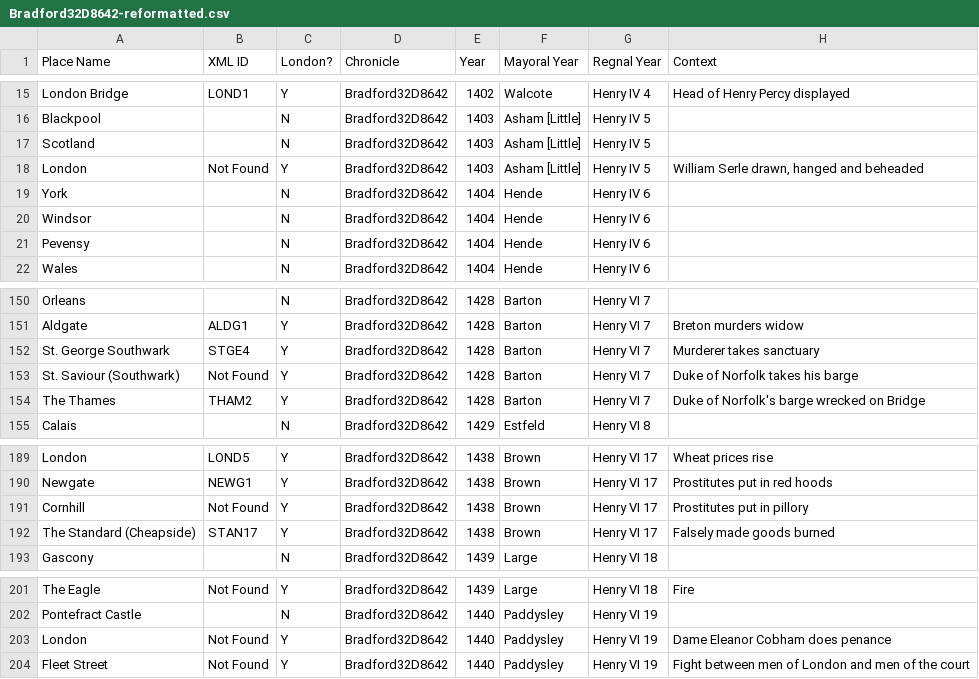
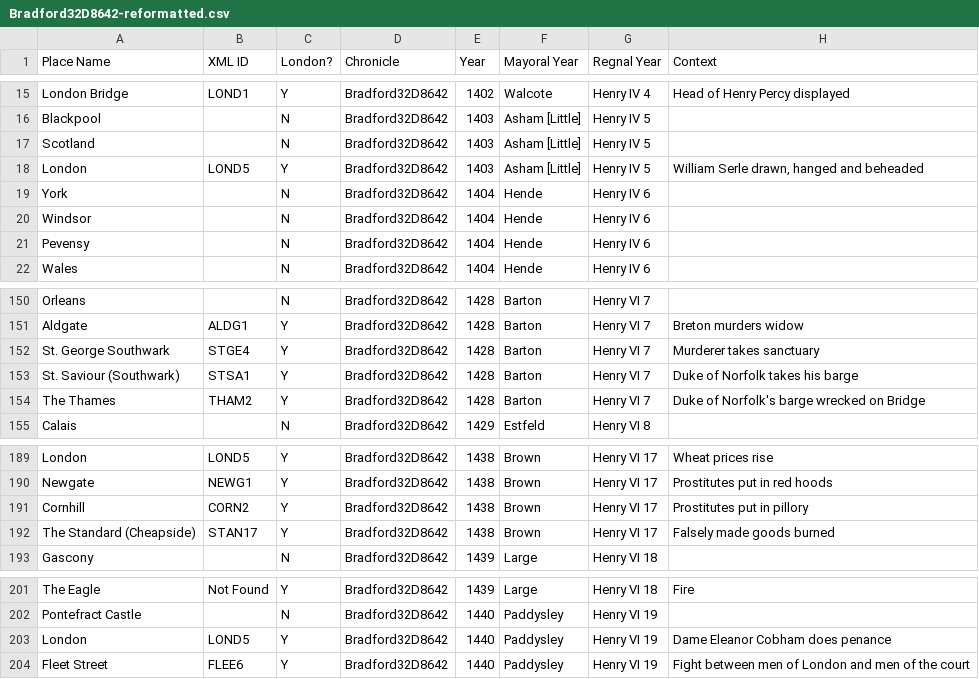
Before and after one commit to DigitalCarleton/london_chronicles, a CSV file: Bradford32D8642-reformatted.csv, drawn as a sheet; only a part is shown, gaps mark what is left out.

Commit message:
fixed trailing spaces issues with place names

```diff
--- a/Bradford32D8642-reformatted.csv
+++ b/Bradford32D8642-reformatted.csv
@@ -17,3 +17,3 @@ Blackpool,,N,Bradford32D8642,1403,Asham [Little],Henry IV 5,
 Scotland,,N,Bradford32D8642,1403,Asham [Little],Henry IV 5,
-London ,Not Found,Y,Bradford32D8642,1403,Asham [Little],Henry IV 5,"William Serle drawn, hanged and beheaded"
+London,LOND5,Y,Bradford32D8642,1403,Asham [Little],Henry IV 5,"William Serle drawn, hanged and beheaded"
 York,,N,Bradford32D8642,1404,Hende,Henry IV 6,
@@ -152,3 +152,3 @@ Aldgate,ALDG1,Y,Bradford32D8642,1428,Barton,Henry VI 7,Breton murders widow
 St. George Southwark,STGE4,Y,Bradford32D8642,1428,Barton,Henry VI 7,Murderer takes sanctuary
-St. Saviour (Southwark) ,Not Found,Y,Bradford32D8642,1428,Barton,Henry VI 7,Duke of Norfolk takes his barge
+St. Saviour (Southwark),STSA1,Y,Bradford32D8642,1428,Barton,Henry VI 7,Duke of Norfolk takes his barge
 The Thames,THAM2,Y,Bradford32D8642,1428,Barton,Henry VI 7,Duke of Norfolk's barge wrecked on Bridge
@@ -190,3 +190,3 @@ London,LOND5,Y,Bradford32D8642,1438,Brown,Henry VI 17,Wheat prices rise
 Newgate,NEWG1,Y,Bradford32D8642,1438,Brown,Henry VI 17,Prostitutes put in red hoods
-Cornhill ,Not Found,Y,Bradford32D8642,1438,Brown,Henry VI 17,Prostitutes put in pillory
+Cornhill,CORN2,Y,Bradford32D8642,1438,Brown,Henry VI 17,Prostitutes put in pillory
 The Standard (Cheapside),STAN17,Y,Bradford32D8642,1438,Brown,Henry VI 17,Falsely made goods burned
@@ -202,3 +202,3 @@ The Eagle,Not Found,Y,Bradford32D8642,1439,Large,Henry VI 18,Fire
 Pontefract Castle,,N,Bradford32D8642,1440,Paddysley,Henry VI 19,
-London ,Not Found,Y,Bradford32D8642,1440,Paddysley,Henry VI 19,Dame Eleanor Cobham does penance
-Fleet Street ,Not Found,Y,Bradford32D8642,1440,Paddysley,Henry VI 19,Fight between men of London and men of the court
+London,LOND5,Y,Bradford32D8642,1440,Paddysley,Henry VI 19,Dame Eleanor Cobham does penance
+Fleet Street,FLEE6,Y,Bradford32D8642,1440,Paddysley,Henry VI 19,Fight between men of London and men of the court
```
Also changed, not shown: 1 other file.
